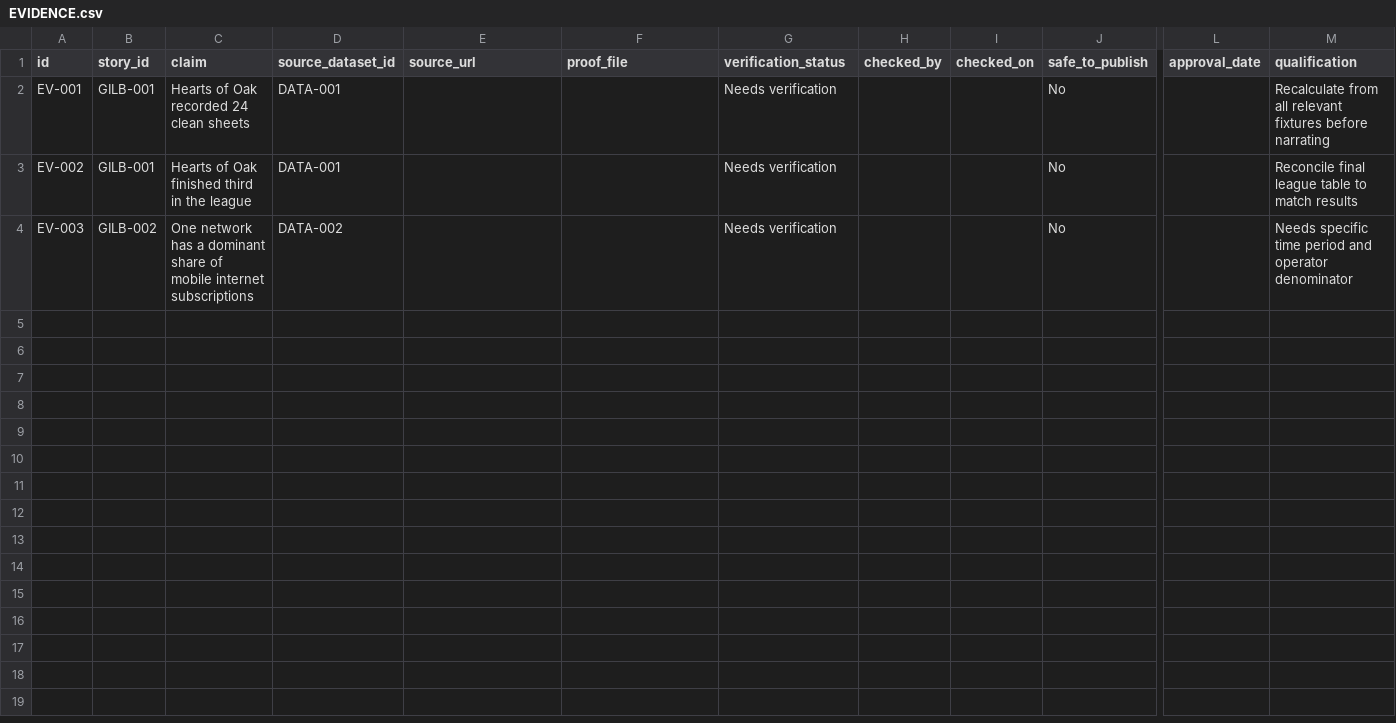
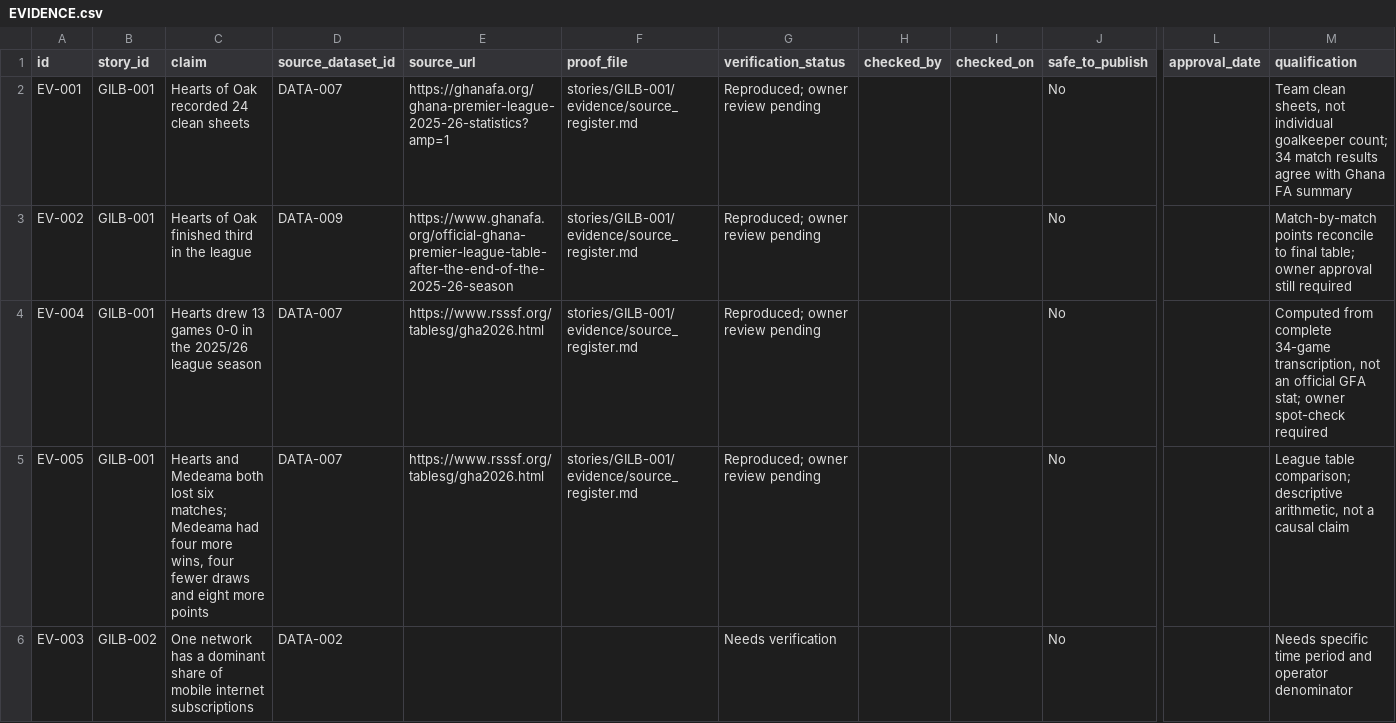
Before and after one commit to Gilbert-B/gilb-story-lab, a CSV file: exports/EVIDENCE.csv, drawn as a sheet; only a part is shown, gaps mark what is left out; rows hold the shown columns only; the diff names each change by its address in the sheet, - before the commit and + after, or states it on an @@ line.

```diff
--- a/exports/EVIDENCE.csv
+++ b/exports/EVIDENCE.csv
-D2 (source_dataset_id): DATA-001
+D2 (source_dataset_id): DATA-007
-E2 (source_url): (empty)
+E2 (source_url): https://ghanafa.org/ghana-premier-league-2025-26-statistics?amp=1
-F2:F3 (proof_file): (empty)
+F2:F3 (proof_file): stories/GILB-001/evidence/source_register.md
-G2:G3 (verification_status): Needs verification
+G2:G3 (verification_status): Reproduced; owner review pending
-M2 (qualification): Recalculate from all relevant fixtures before narrating
+M2 (qualification): Team clean sheets, not individual goalkeeper count; 34 match results agree with Ghana FA summary
-D3 (source_dataset_id): DATA-001
+D3 (source_dataset_id): DATA-009
-E3 (source_url): (empty)
+E3 (source_url): https://www.ghanafa.org/official-ghana-premier-league-table-after-the-end-of-the-2025-26-season
-M3 (qualification): Reconcile final league table to match results
+M3 (qualification): Match-by-match points reconcile to final table; owner approval still required
+row 4: EV-004 | GILB-001 | Hearts drew 13 games 0-0 in the 2025/26 league season | DATA-007 | https://www.rsssf.org/tablesg/gha2026.html | stories/GILB-001/evidence/source_register.md | Reproduced; owner review pending |  |  | No |  | Computed from complete 34-game transcription, not an official GFA stat; owner spot-check required
+row 5: EV-005 | GILB-001 | Hearts and Medeama both lost six matches; Medeama had four more wins, four fewer draws and eight more points | DATA-007 | https://www.rsssf.org/tablesg/gha2026.html | stories/GILB-001/evidence/source_register.md | Reproduced; owner review pending |  |  | No |  | League table comparison; descriptive arithmetic, not a causal claim
```
Also changed, not shown: exports/ANALYSIS_LOG.csv, exports/DATA_SOURCES.csv, 16 other files.
